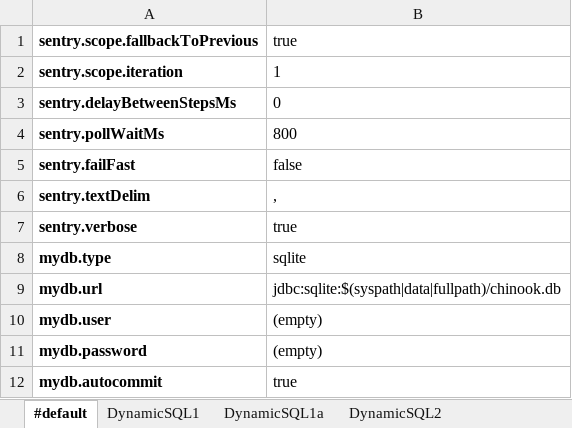
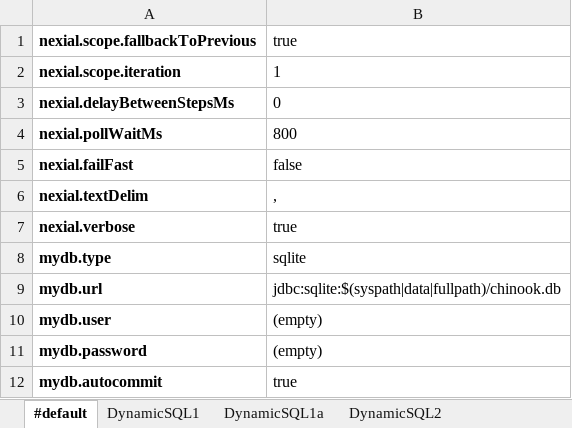
Before and after one commit to nexiality/tutorials, an Excel workbook: artifact/data/rdbms-02.data.xlsx, sheet #default, drawn as a sheet; values as stored, in another font and other column widths than the file's, no borders; conditional formats not drawn; the diff names each change by its address in the sheet, - before the commit and + after, or states it on an @@ line.

Commit message:
- RegexUtils.replace(): uses StringUtils.splitPreserveAllTokens() to maintain any blank lines - DataVariableUpdater: handle SQL files, handle prefix-only search/replacement, refactor code to use Excel(), handle iteration dataset
Signed-off-by: Mike Liu <mliu@ep.com>

```diff
--- a/artifact/data/rdbms-02.data.xlsx (sheet #default)
+++ b/artifact/data/rdbms-02.data.xlsx (sheet #default)
-A1: sentry.scope.fallbackToPrevious
+A1: nexial.scope.fallbackToPrevious
-A2: sentry.scope.iteration
+A2: nexial.scope.iteration
-A3: sentry.delayBetweenStepsMs
+A3: nexial.delayBetweenStepsMs
-A4: sentry.pollWaitMs
+A4: nexial.pollWaitMs
-A5: sentry.failFast
+A5: nexial.failFast
-A6: sentry.textDelim
+A6: nexial.textDelim
-A7: sentry.verbose
+A7: nexial.verbose
```
Also changed, not shown: artifact/data/rdbms-01.data.xlsx, artifact/data/rdbms-03.data.xlsx, 11 other files.
